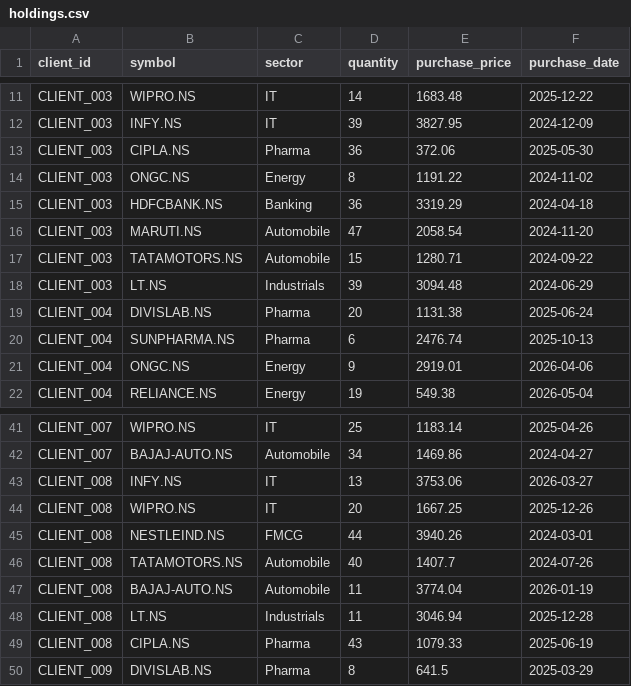
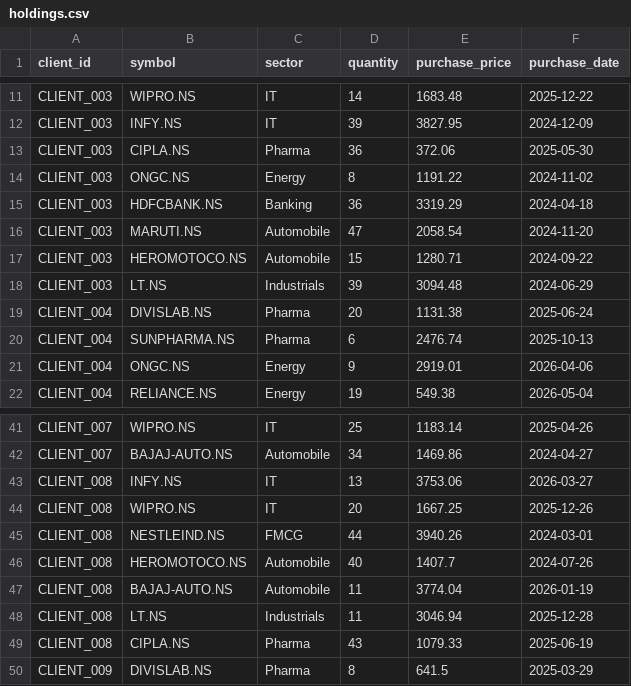
Before and after one commit to nangarepavan8/Agent-Investment, a CSV file: data/holdings.csv, drawn as a sheet; only a part is shown, gaps mark what is left out.

Commit message:
Fix KeyError from field rename; replace TATAMOTORS.NS (post-demerger 404) with HEROMOTOCO.NS

```diff
--- a/data/holdings.csv
+++ b/data/holdings.csv
@@ -16,3 +16,3 @@ CLIENT_003,HDFCBANK.NS,Banking,36,3319.29,2024-04-18
 CLIENT_003,MARUTI.NS,Automobile,47,2058.54,2024-11-20
-CLIENT_003,TATAMOTORS.NS,Automobile,15,1280.71,2024-09-22
+CLIENT_003,HEROMOTOCO.NS,Automobile,15,1280.71,2024-09-22
 CLIENT_003,LT.NS,Industrials,39,3094.48,2024-06-29
@@ -45,3 +45,3 @@ CLIENT_008,WIPRO.NS,IT,20,1667.25,2025-12-26
 CLIENT_008,NESTLEIND.NS,FMCG,44,3940.26,2024-03-01
-CLIENT_008,TATAMOTORS.NS,Automobile,40,1407.7,2024-07-26
+CLIENT_008,HEROMOTOCO.NS,Automobile,40,1407.7,2024-07-26
 CLIENT_008,BAJAJ-AUTO.NS,Automobile,11,3774.04,2026-01-19
```
Also changed, not shown: 5 other files.
